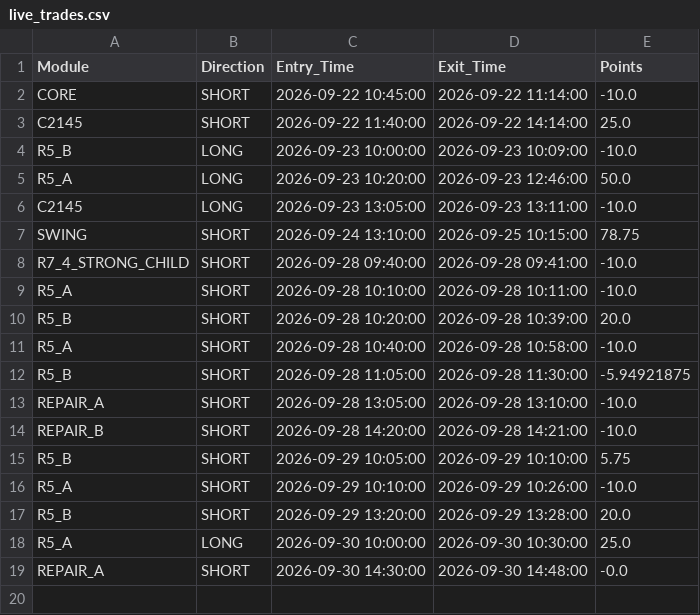
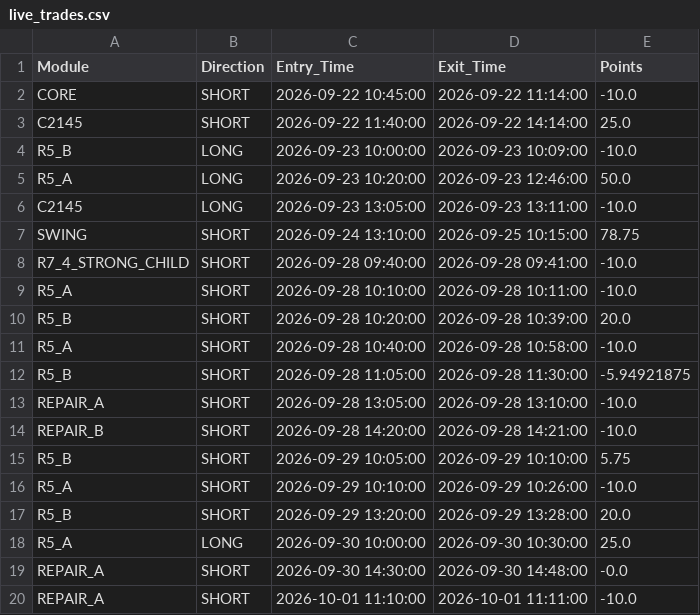
Before and after one commit to vinothkumarraju/Nifty_Bot, a CSV file: live_trades.csv, drawn as a sheet; the diff names each change by its address in the sheet, - before the commit and + after, or states it on an @@ line.

Commit message:
chore: update NIFTY live state [skip ci]

```diff
--- a/live_trades.csv
+++ b/live_trades.csv
+row 20: REPAIR_A | SHORT | 2026-10-01 11:10:00 | 2026-10-01 11:11:00 | -10.0
```
Also changed, not shown: 3 other files.
